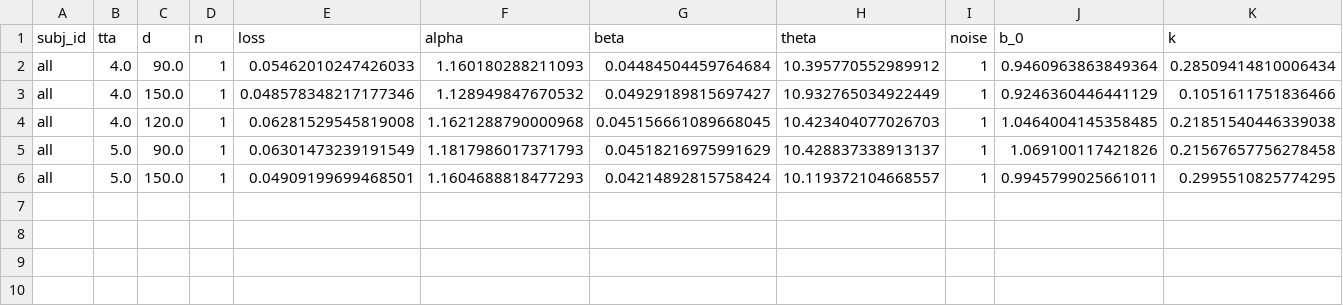
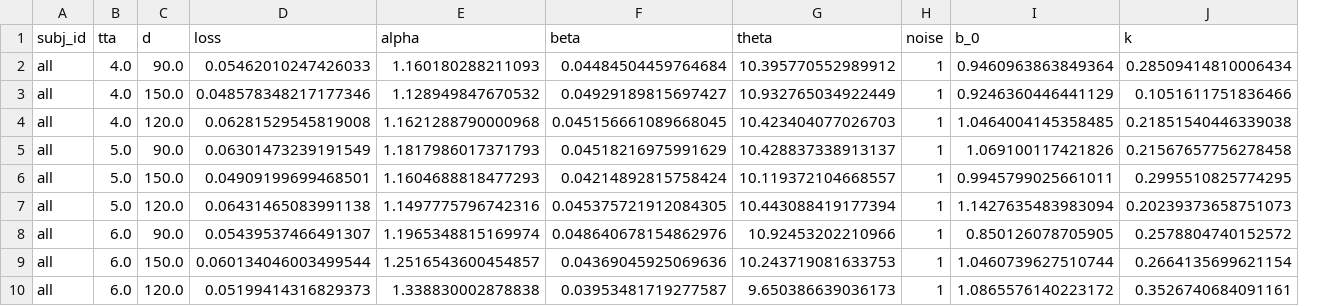
Before and after one commit to cherepaha/evidence_accumulation_in_gap_acceptance, a CSV file: model_fit_results/cross_validation_8/subj_all.csv, drawn as a sheet; only a part is shown; removed rows and columns are numbered as before the commit, all else as after; rows hold the shown columns only; the diff names each change by its address in the sheet, - before the commit and + after, or states it on an @@ line.

```diff
--- a/model_fit_results/cross_validation_8/subj_all.csv
+++ b/model_fit_results/cross_validation_8/subj_all.csv
-column D (n), rows 2-6: all 1
+row 7: all | 5.0 | 120.0 | 0.06431465083991138 | 1.1497775796742316 | 0.045375721912084305 | 10.443088419177394 | 1 | 1.1427635483983094 | 0.20239373658751073
+row 8: all | 6.0 | 90.0 | 0.05439537466491307 | 1.1965348815169974 | 0.048640678154862976 | 10.92453202210966 | 1 | 0.850126078705905 | 0.2578804740152572
+row 9: all | 6.0 | 150.0 | 0.060134046003499544 | 1.2516543600454857 | 0.04369045925069636 | 10.243719081633753 | 1 | 1.0460739627510744 | 0.2664135699621154
+row 10: all | 6.0 | 120.0 | 0.05199414316829373 | 1.338830002878838 | 0.03953481719277587 | 9.650386639036173 | 1 | 1.0865576140223172 | 0.3526740684091161
```
Also changed, not shown: model_fit_results/cross_validation_8_measures.csv, 6 other files.
